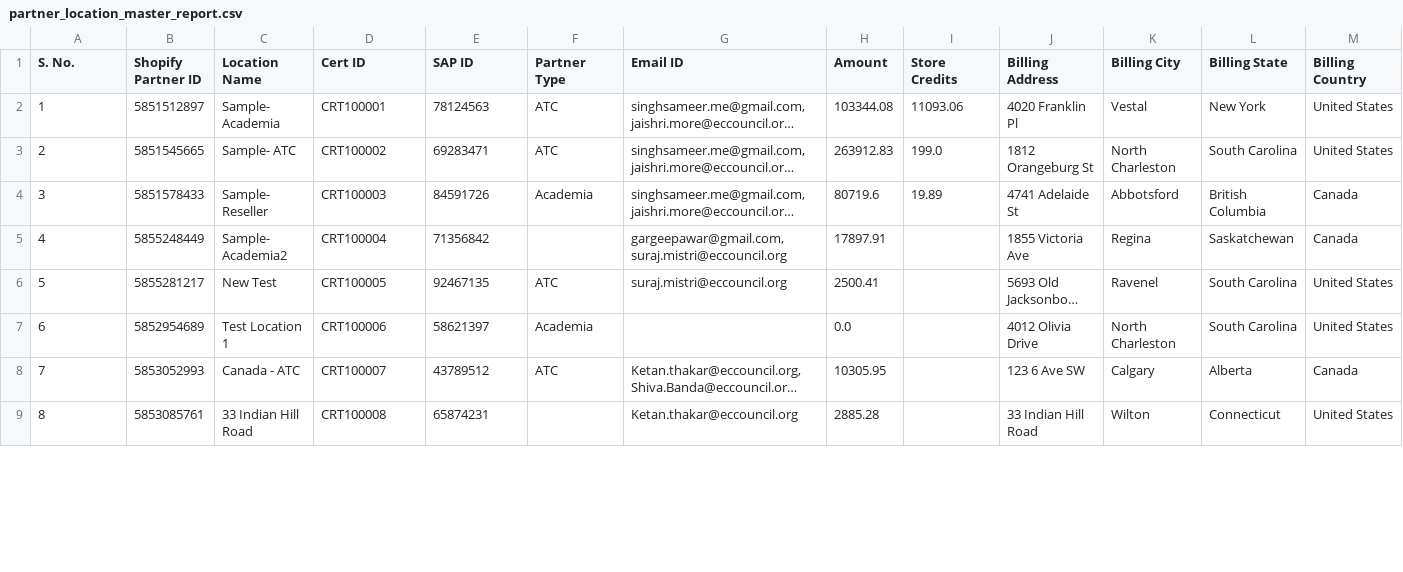
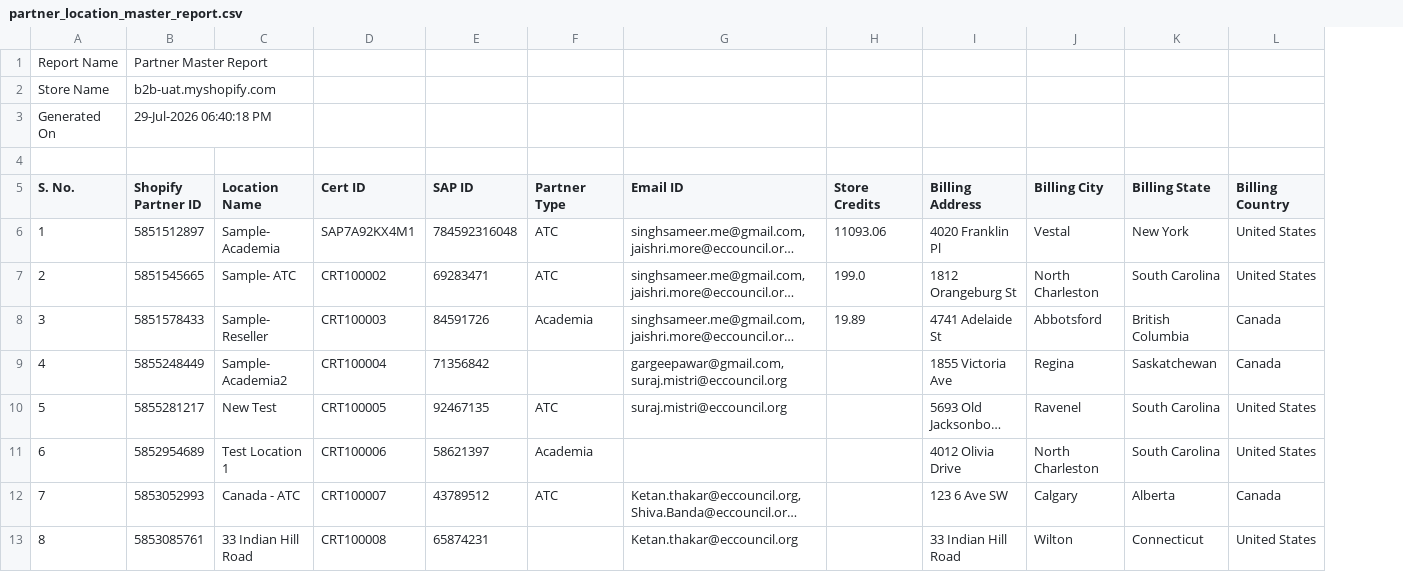
Before and after one commit to Ecc-Suraj/Finance_app, a CSV file: backend/partner_location_master_report.csv, drawn as a sheet; only a part is shown; long unchanged cells end in …; removed rows and columns are numbered as before the commit, all else as after; rows hold the shown columns only; the diff names each change by its address in the sheet, - before the commit and + after, or states it on an @@ line.

```diff
--- a/backend/partner_location_master_report.csv
+++ b/backend/partner_location_master_report.csv
-column H (Amount), rows 2-9: 103344.08 | 263912.83 | 80719.6 | 17897.91 | 2500.41 | 0.0 | 10305.95 | 2885.28
+row 1: Report Name | Partner Master Report
+row 2: Store Name | b2b-uat.myshopify.com
+row 3: Generated On | 29-Jul-2026 06:40:18 PM
+row 4: (empty)
-D6 (Cert ID): CRT100001
+D6 (Cert ID): SAP7A92KX4M1
-E6 (SAP ID): 78124563
+E6 (SAP ID): 784592316048
```
Also changed, not shown: backend/partner_master_report.csv, backend/product_master_report.csv, 12 other files.
